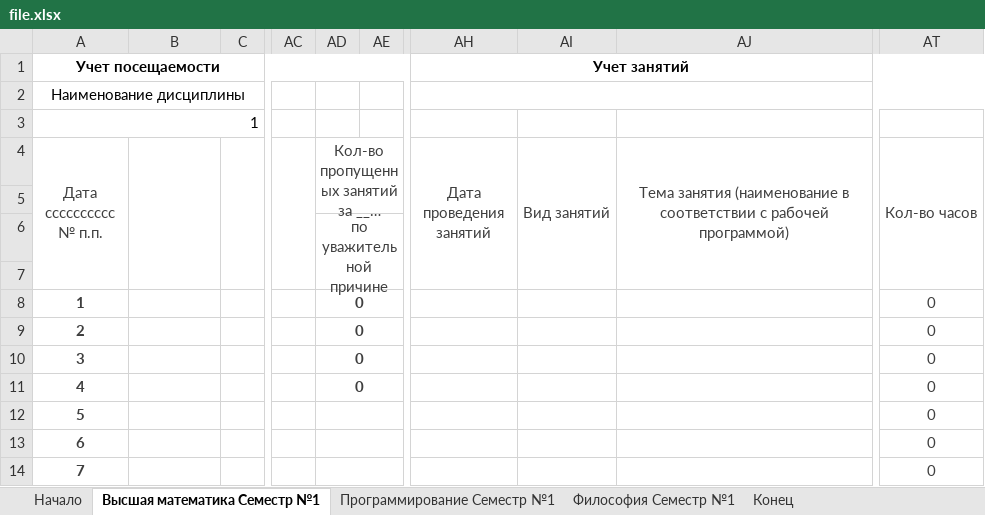
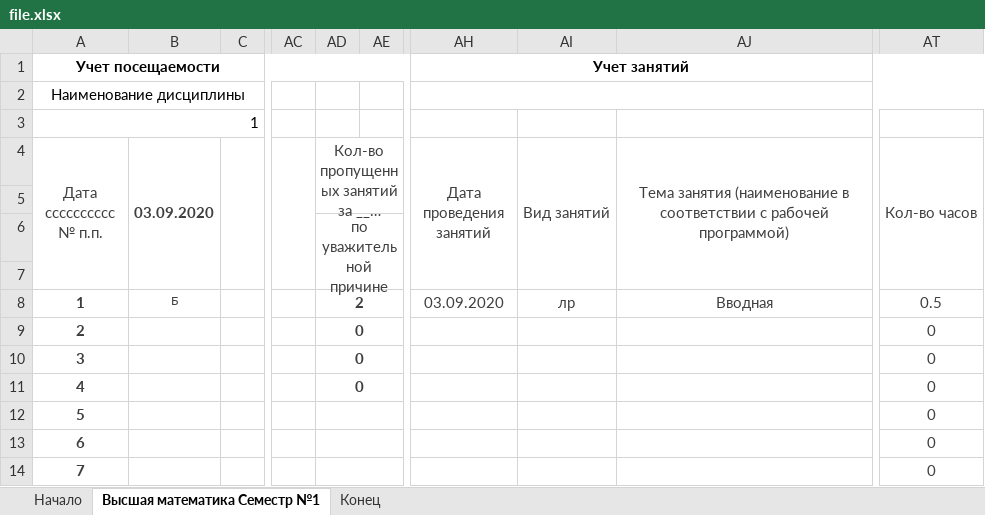
Before and after one commit to alexmelk/Eljur, an Excel workbook: Eljur/file.xlsx, sheet Высшая математика Cеместр №1, drawn as a sheet; only a part is shown, gaps mark what is left out; long unchanged cells end in …; values as stored, in another font and other column widths than the file's, no borders; the diff names each change by its address in the sheet, - before the commit and + after, or states it on an @@ line.

```diff
--- a/Eljur/file.xlsx (sheet Высшая математика Cеместр №1)
+++ b/Eljur/file.xlsx (sheet Высшая математика Cеместр №1)
-sheet tab: Программирование Cеместр №1
-sheet tab: Философия Cеместр №1
-B4: (empty)
+B4: 03.09.2020
-B8 (03.09.2020): (empty)
+B8 (03.09.2020): Б
-AD8: 0
+AD8: 2
-AH8 (Дата проведения занятий): (empty)
+AH8 (Дата проведения занятий): 03.09.2020
-AI8 (Вид занятий): (empty)
+AI8 (Вид занятий): лр
-AJ8: (empty)
+AJ8: Вводная
-AT8 (Кол-во часов): 0
+AT8 (Кол-во часов): 0.5
```
Also changed, not shown: sheet Начало, 29 other files.
